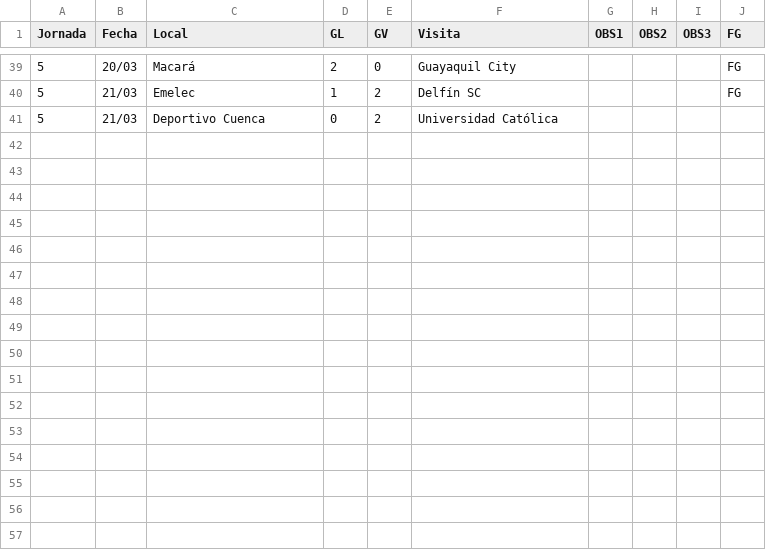
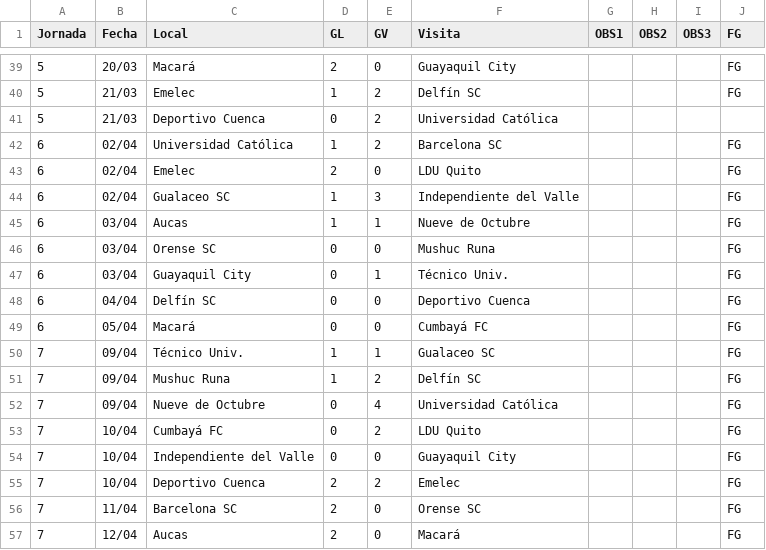
Before and after one commit to xtiandres/udafutec, a CSV file: data/ec2022.csv, drawn as a sheet; only a part is shown, gaps mark what is left out; the diff names each change by its address in the sheet, - before the commit and + after, or states it on an @@ line.

Commit message:
update fecha 6 y 7

```diff
--- a/data/ec2022.csv
+++ b/data/ec2022.csv
+row 42: 6 | 02/04 | Universidad Católica | 1 | 2 | Barcelona SC |  |  |  | FG
+row 43: 6 | 02/04 | Emelec | 2 | 0 | LDU Quito |  |  |  | FG
+row 44: 6 | 02/04 | Gualaceo SC | 1 | 3 | Independiente del Valle |  |  |  | FG
+row 45: 6 | 03/04 | Aucas | 1 | 1 | Nueve de Octubre |  |  |  | FG
+row 46: 6 | 03/04 | Orense SC | 0 | 0 | Mushuc Runa |  |  |  | FG
+row 47: 6 | 03/04 | Guayaquil City | 0 | 1 | Técnico Univ. |  |  |  | FG
+row 48: 6 | 04/04 | Delfín SC | 0 | 0 | Deportivo Cuenca |  |  |  | FG
+row 49: 6 | 05/04 | Macará | 0 | 0 | Cumbayá FC |  |  |  | FG
+row 50: 7 | 09/04 | Técnico Univ. | 1 | 1 | Gualaceo SC |  |  |  | FG
+row 51: 7 | 09/04 | Mushuc Runa | 1 | 2 | Delfín SC |  |  |  | FG
+row 52: 7 | 09/04 | Nueve de Octubre | 0 | 4 | Universidad Católica |  |  |  | FG
+row 53: 7 | 10/04 | Cumbayá FC | 0 | 2 | LDU Quito |  |  |  | FG
+row 54: 7 | 10/04 | Independiente del Valle | 0 | 0 | Guayaquil City |  |  |  | FG
+row 55: 7 | 10/04 | Deportivo Cuenca | 2 | 2 | Emelec |  |  |  | FG
+row 56: 7 | 11/04 | Barcelona SC | 2 | 0 | Orense SC |  |  |  | FG
+row 57: 7 | 12/04 | Aucas | 2 | 0 | Macará |  |  |  | FG
```
